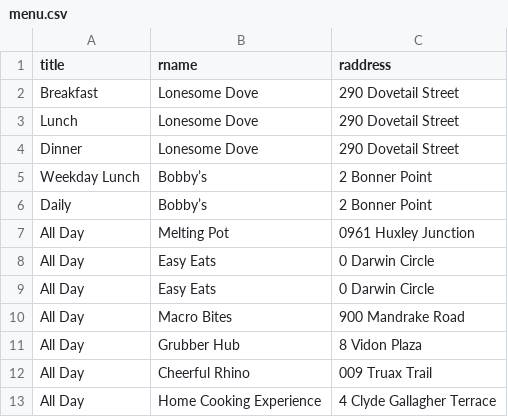
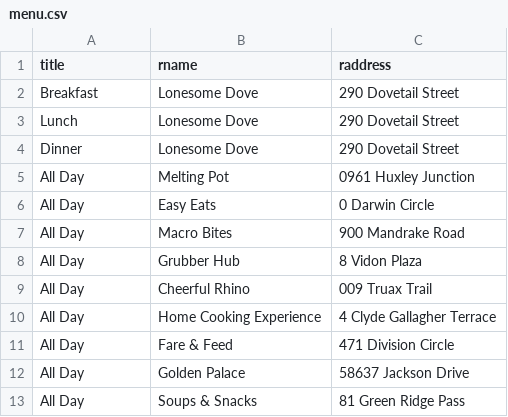
Before and after one commit to CS2102-TEAM-32/Ketchup-n-Chill, a CSV file: db/menu.csv, drawn as a sheet; only a part is shown; the shorter side is filled out with more unchanged rows.

```diff
--- a/db/menu.csv
+++ b/db/menu.csv
@@ -4,6 +4,3 @@ Lunch,Lonesome Dove,290 Dovetail Street
 Dinner,Lonesome Dove,290 Dovetail Street
-Weekday Lunch,Bobby’s,2 Bonner Point
-Daily,Bobby’s,2 Bonner Point
 All Day,Melting Pot,0961 Huxley Junction
-All Day,Easy Eats,0 Darwin Circle
 All Day,Easy Eats,0 Darwin Circle
```
Also changed, not shown: db/foodItems.csv.
